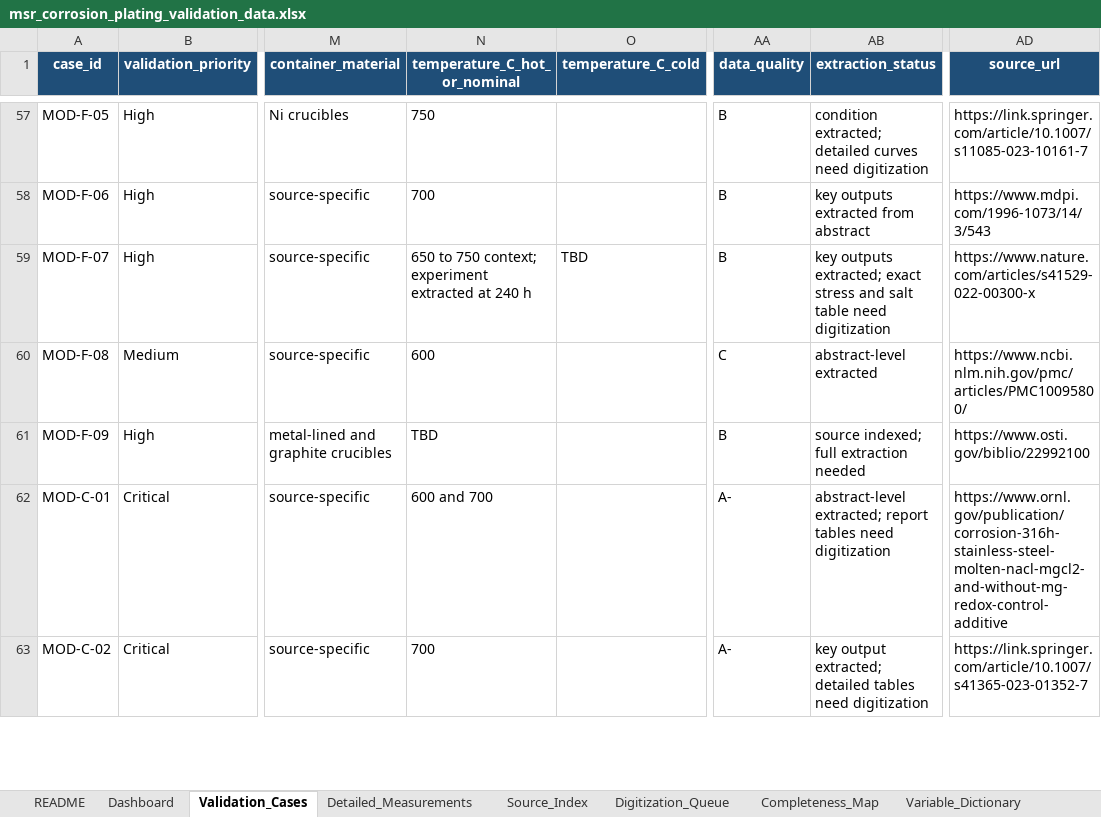
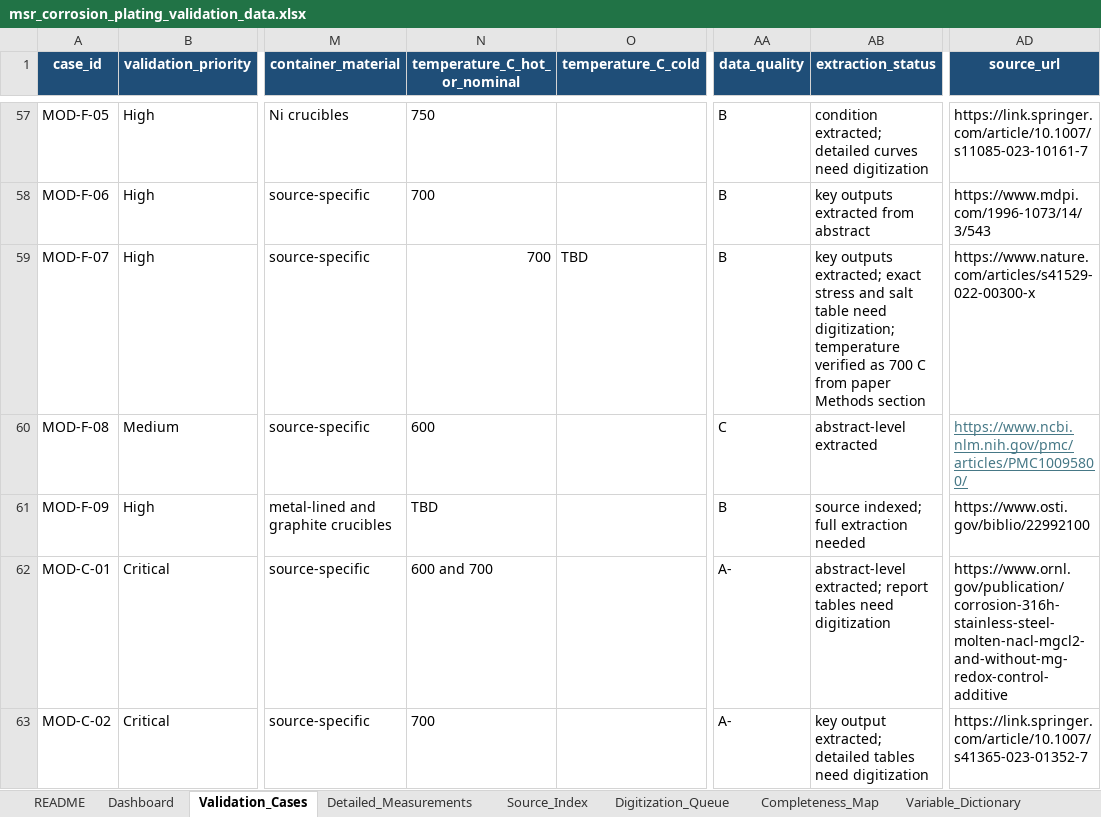
Before and after one commit to tanoret/open_pronghorn, an Excel workbook: validation/corrosion/calibration/data/msr_corrosion_plating_validation_data.xlsx, sheet Validation_Cases, drawn as a sheet; only a part is shown, gaps mark what is left out; values as stored, in another font and other column widths than the file's, no borders; conditional formats and table styles not drawn; the diff names each change by its address in the sheet, - before the commit and + after, or states it on an @@ line.

Commit message:
Correct MOD-F-07 calibration temperature

```diff
--- a/validation/corrosion/calibration/data/msr_corrosion_plating_validation_data.xlsx (sheet Validation_Cases)
+++ b/validation/corrosion/calibration/data/msr_corrosion_plating_validation_data.xlsx (sheet Validation_Cases)
-N59 (temperature_C_hot_or_nominal): 650 to 750 context; experiment extracted at 240 h
+N59 (temperature_C_hot_or_nominal): 700
-AB59 (extraction_status): …table need digitization
+AB59 (extraction_status): …table need digitization; temperature verified as 700 C from paper Methods section
@@ AD60 underline: off → on, text colour: black → #467886 @@
```
Also changed, not shown: sheet Detailed_Measurements, 33 other files.
